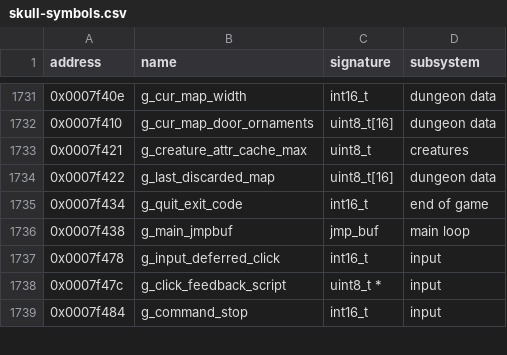
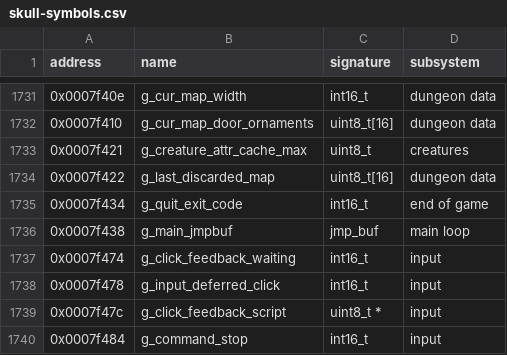
Before and after one commit to peterkmet/dm2mac, a CSV file: docs/reference/skull-symbols.csv, drawn as a sheet; only a part is shown, gaps mark what is left out; the diff names each change by its address in the sheet, - before the commit and + after, or states it on an @@ line.

```diff
--- a/docs/reference/skull-symbols.csv
+++ b/docs/reference/skull-symbols.csv
+row 1737: 0x0007f474 | g_click_feedback_waiting | int16_t | input
```
Also changed, not shown: 12 other files.
